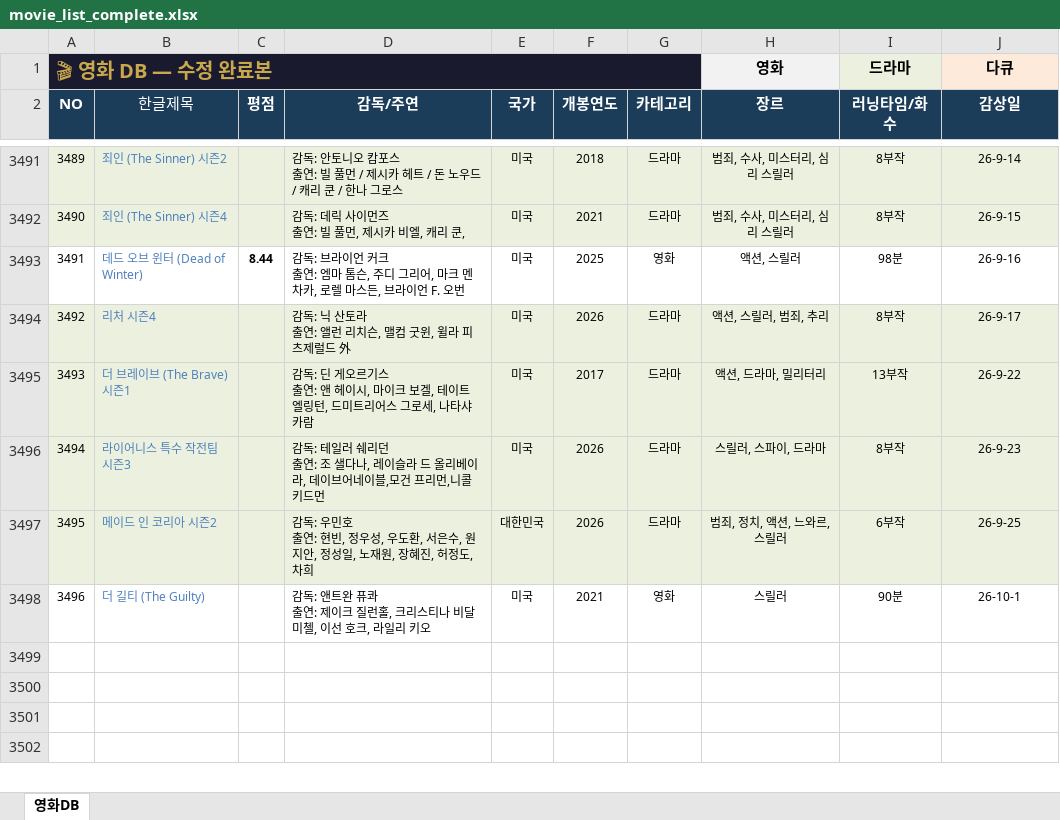
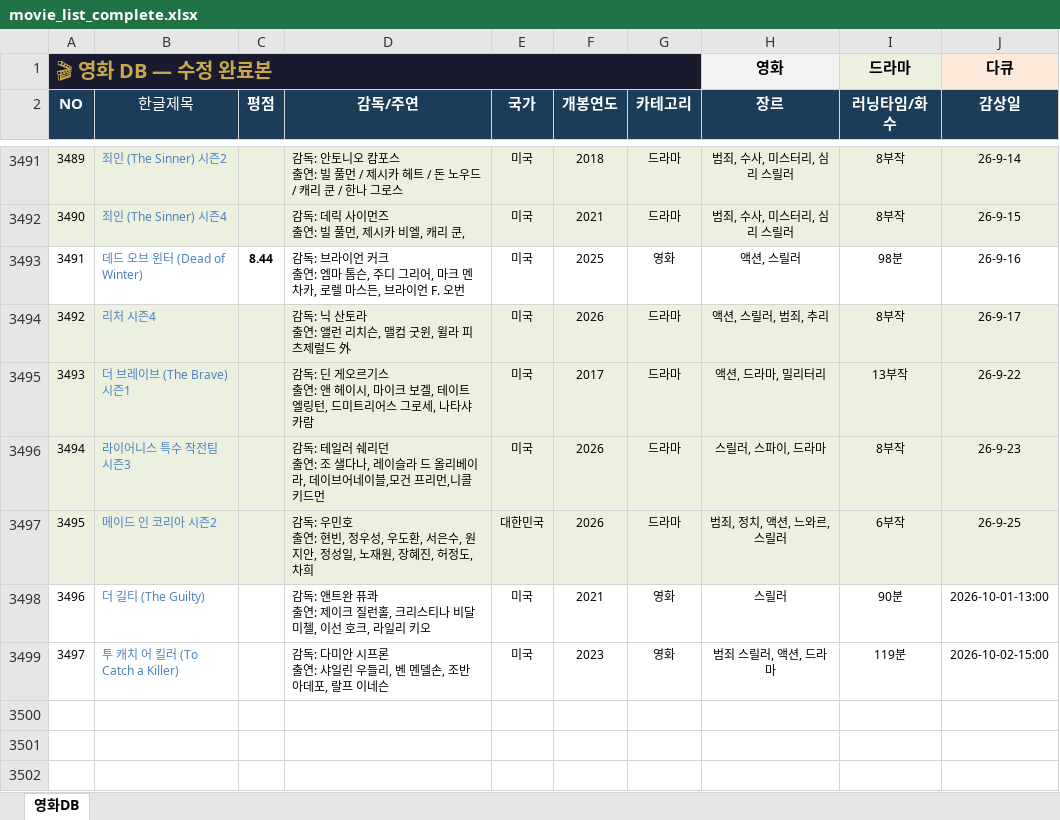
Before and after one commit to casio8000/film-humanities_Mobile, an Excel workbook: movie_list_complete.xlsx, sheet 영화DB, drawn as a sheet; only a part is shown, gaps mark what is left out; values as stored, in another font and other column widths than the file's, no borders; table styles not drawn; ↵ is a line break in a cell; the diff names each change by its address in the sheet, - before the commit and + after, or states it on an @@ line.

Commit message:
Add files via upload

```diff
--- a/movie_list_complete.xlsx (sheet 영화DB)
+++ b/movie_list_complete.xlsx (sheet 영화DB)
-J3498 (감상일): 26-10-1
+J3498 (감상일): 2026-10-01-13:00
-row 3499: (empty)
+row 3499: 3497 | 투 캐치 어 킬러 (To Catch a Killer) |  | 감독: 다미안 시프론 ↵ 출연: 샤일린 우들리, 벤 멘델손, 조반 아데포, 랄프 이네슨 | 미국 | 2023 | 영화 | 범죄 스릴러, 액션, 드라마 | 119분 | 2026-10-02-15:00
```
